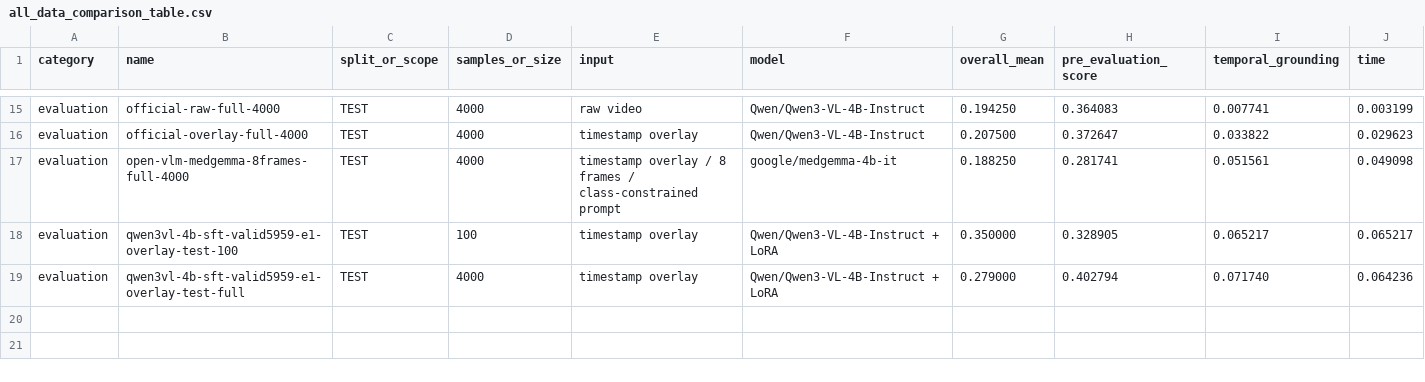
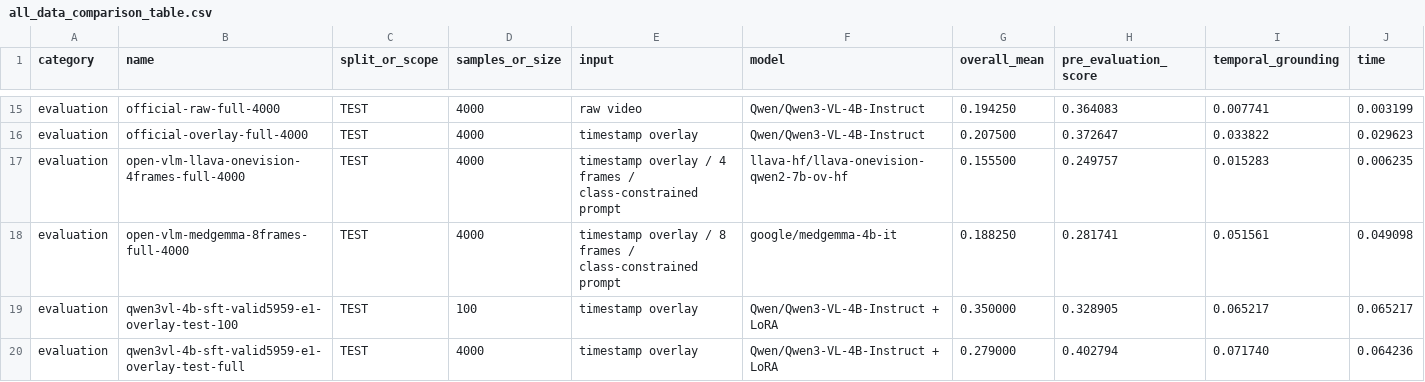
Before and after one commit to Wang062002/VLM-Competition, a CSV file: results/all_data_comparison_table.csv, drawn as a sheet; only a part is shown, gaps mark what is left out; rows hold the shown columns only; the diff names each change by its address in the sheet, - before the commit and + after, or states it on an @@ line.

```diff
--- a/results/all_data_comparison_table.csv
+++ b/results/all_data_comparison_table.csv
+row 17: evaluation | open-vlm-llava-onevision-4frames-full-4000 | TEST | 4000 | timestamp overlay / 4 frames / class-constrained prompt | llava-hf/llava-onevision-qwen2-7b-ov-hf | 0.155500 | 0.249757 | 0.015283 | 0.006235
```
Also changed, not shown: results/evaluator_style_full_4000_summaries.csv, results/experiment_events.csv, 12 other files.
